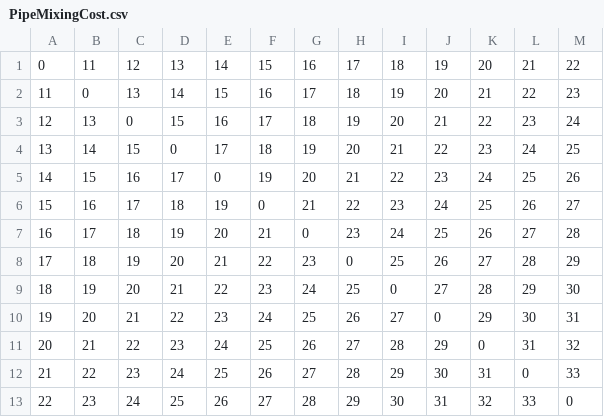
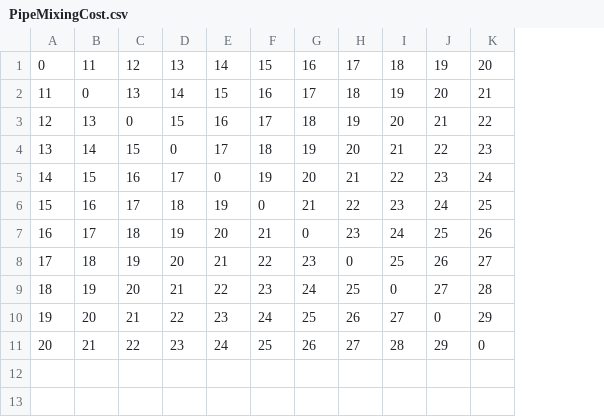
Before and after one commit to jack13163/OilScheduleOperationPlatform, a CSV file: data/PipeMixingCost.csv, drawn as a sheet; the diff names each change by its address in the sheet, - before the commit and + after, or states it on an @@ line.

```diff
--- a/data/PipeMixingCost.csv
+++ b/data/PipeMixingCost.csv
-column L, rows 1-11: 21 | 22 | 23 | 24 | 25 | 26 | 27 | 28 | 29 | 30 | 31
-column M, rows 1-11: 22 | 23 | 24 | 25 | 26 | 27 | 28 | 29 | 30 | 31 | 32
-row 12: 21 | 22 | 23 | 24 | 25 | 26 | 27 | 28 | 29 | 30 | 31 | 0 | 33
-row 13: 22 | 23 | 24 | 25 | 26 | 27 | 28 | 29 | 30 | 31 | 32 | 33 | 0
```
Also changed, not shown: data/TankMixingCost.csv, 13 other files.
